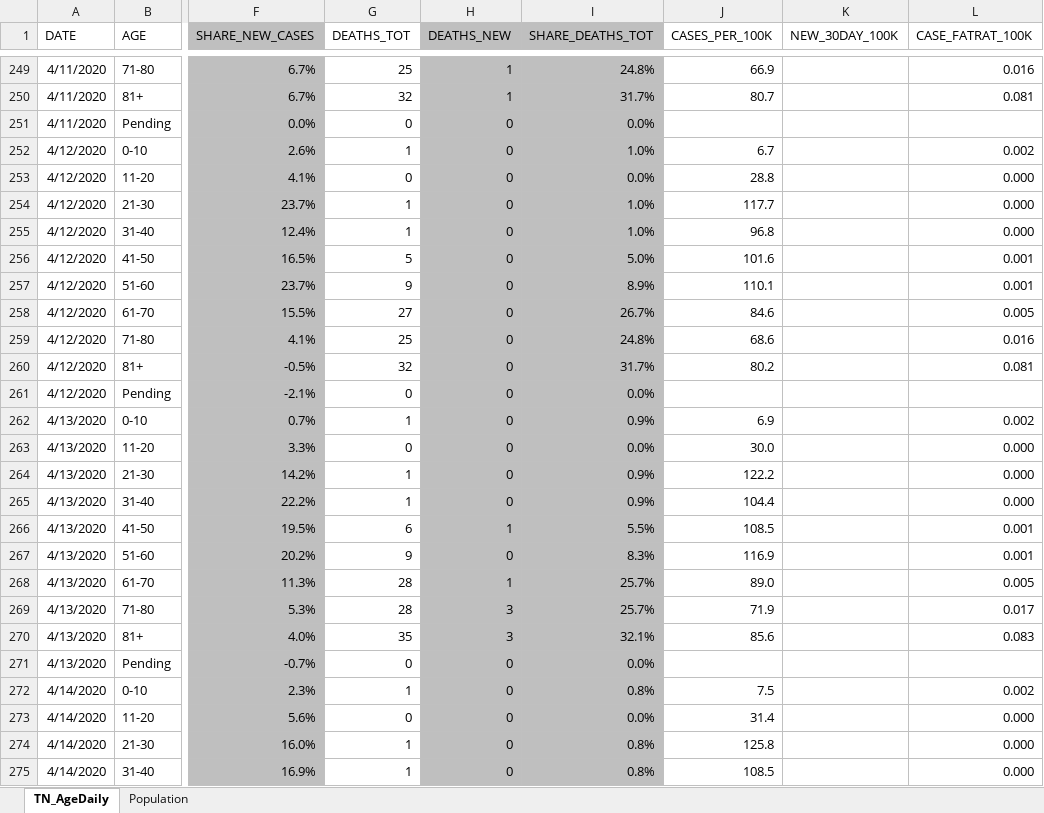
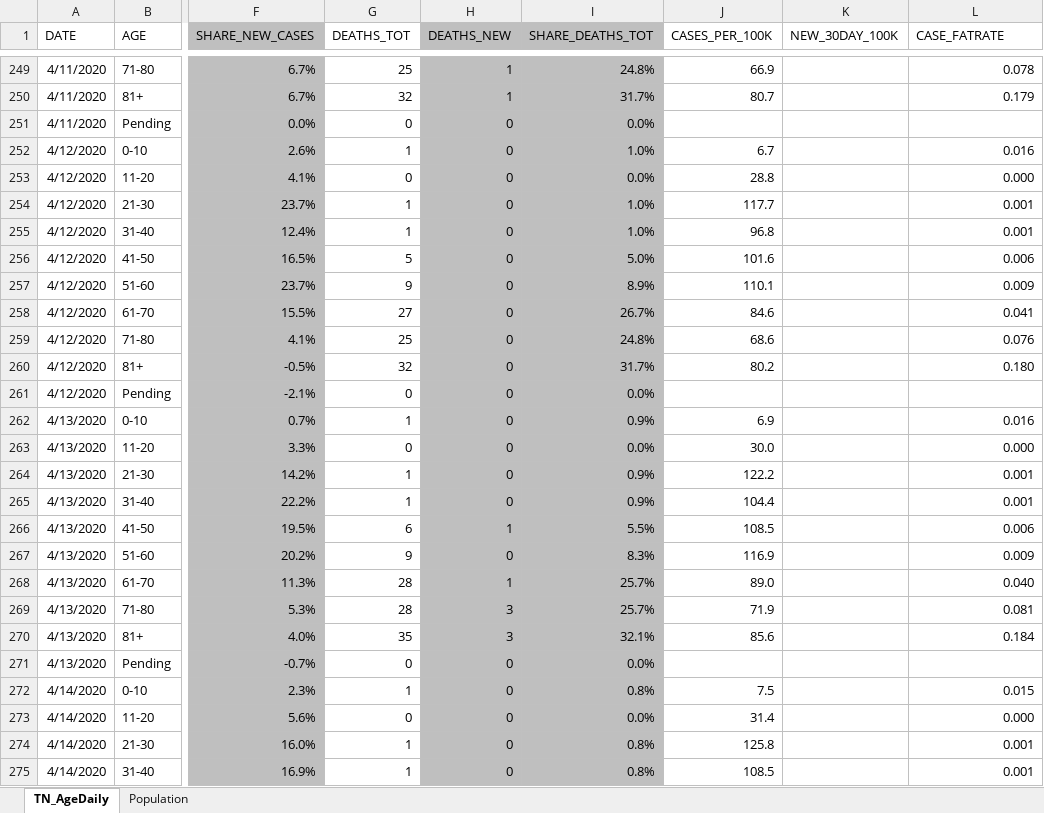
Before and after one commit to mfcarrasco/COVID-TN-Counties, an Excel workbook: TN_Age.xlsx, sheet TN_AgeDaily, drawn as a sheet; only a part is shown, gaps mark what is left out; values as stored, in another font and other column widths than the file's, no borders; the diff covers the shown part only; the diff names each change by its address in the sheet, - before the commit and + after, or states it on an @@ line.

```diff
--- a/TN_Age.xlsx (sheet TN_AgeDaily)
+++ b/TN_Age.xlsx (sheet TN_AgeDaily)
-L1: CASE_FATRAT_100K
+L1: CASE_FATRATE
-L249 (CASE_FATRATE): 0.016
+L249 (CASE_FATRATE): 0.078
-L250 (CASE_FATRATE): 0.081
+L250 (CASE_FATRATE): 0.179
-L252 (CASE_FATRATE): 0.002
+L252 (CASE_FATRATE): 0.016
-L254:L255 (CASE_FATRATE): 0.000
+L254:L255 (CASE_FATRATE): 0.001
-L256 (CASE_FATRATE): 0.001
+L256 (CASE_FATRATE): 0.006
-L257 (CASE_FATRATE): 0.001
+L257 (CASE_FATRATE): 0.009
-L258 (CASE_FATRATE): 0.005
+L258 (CASE_FATRATE): 0.041
-L259 (CASE_FATRATE): 0.016
+L259 (CASE_FATRATE): 0.076
-L260 (CASE_FATRATE): 0.081
+L260 (CASE_FATRATE): 0.180
-L262 (CASE_FATRATE): 0.002
+L262 (CASE_FATRATE): 0.016
-L264:L265 (CASE_FATRATE): 0.000
+L264:L265 (CASE_FATRATE): 0.001
-L266 (CASE_FATRATE): 0.001
+L266 (CASE_FATRATE): 0.006
-L267 (CASE_FATRATE): 0.001
+L267 (CASE_FATRATE): 0.009
-L268 (CASE_FATRATE): 0.005
+L268 (CASE_FATRATE): 0.040
-L269 (CASE_FATRATE): 0.017
+L269 (CASE_FATRATE): 0.081
-L270 (CASE_FATRATE): 0.083
+L270 (CASE_FATRATE): 0.184
-L272 (CASE_FATRATE): 0.002
+L272 (CASE_FATRATE): 0.015
-L274:L275 (CASE_FATRATE): 0.000
+L274:L275 (CASE_FATRATE): 0.001
```
Also changed, not shown: 20 added rows and 817 edited cells elsewhere in this sheet, formulas that keep their value, TNDeptHealth_Demographics.xlsx, 2 other files.
